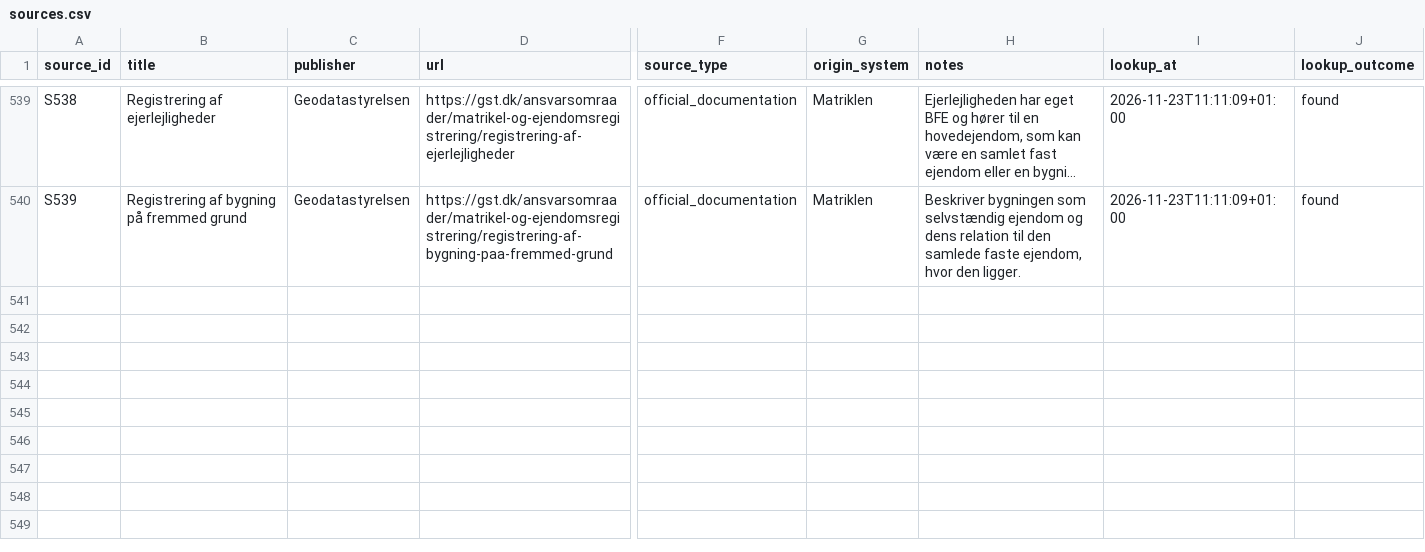
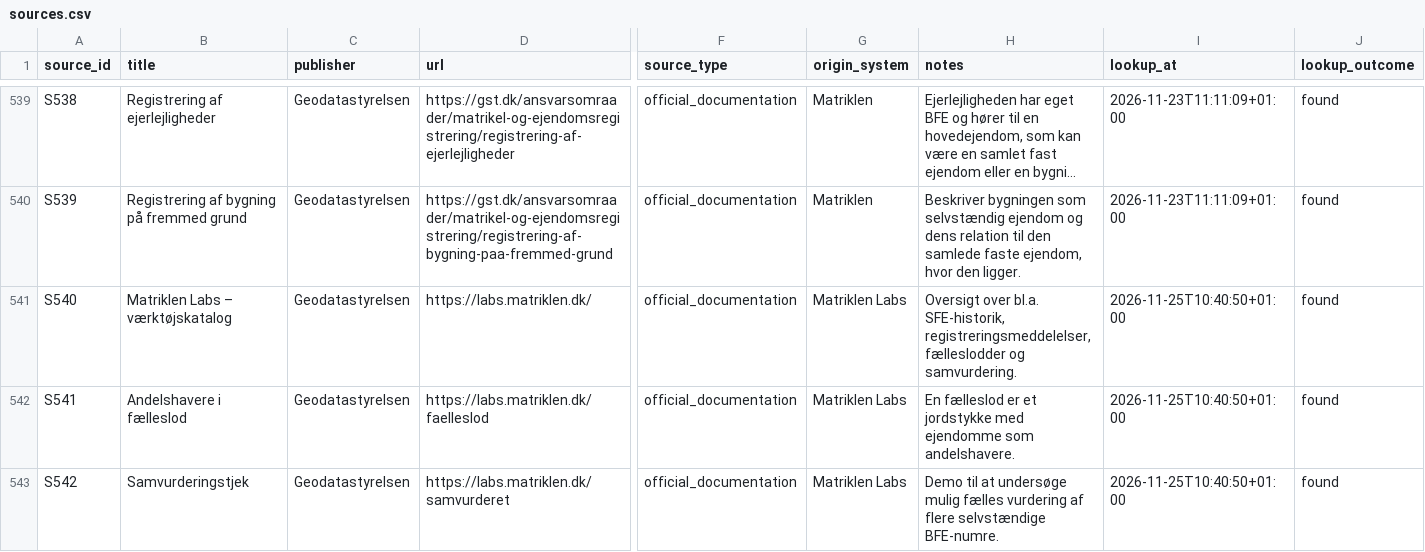
Before and after one commit to michaelmunter/envafors, a CSV file: research/sources.csv, drawn as a sheet; only a part is shown, gaps mark what is left out; long unchanged cells end in …; rows hold the shown columns only; the diff names each change by its address in the sheet, - before the commit and + after, or states it on an @@ line.

Commit message:
Vis Labs-oplysninger på selskabets rolle og én række pr. ejendom
Kortlæg alle felter fra de 12 leverede CVR-svar. Vis de to ejerposter for BFE 5367067 ved siden af ejendomslistens ene række. Registrer tre supplerende Labs-kilder i kildeindekset.

Uafhængigt review efterprøvede manglende og oplyste andele, de forskellige datoer og risikoen ved filtre på tværs af rolleposter. Disse sondringer indgår i felterne og pilotprøven.

```diff
--- a/research/sources.csv
+++ b/research/sources.csv
+row 541: S540 | Matriklen Labs – værktøjskatalog | Geodatastyrelsen | https://labs.matriklen.dk/ | official_documentation | Matriklen Labs | Oversigt over bl.a. SFE-historik, registreringsmeddelelser, fælleslodder og samvurdering. | 2026-11-25T10:40:50+01:00 | found
+row 542: S541 | Andelshavere i fælleslod | Geodatastyrelsen | https://labs.matriklen.dk/faelleslod | official_documentation | Matriklen Labs | En fælleslod er et jordstykke med ejendomme som andelshavere. | 2026-11-25T10:40:50+01:00 | found
+row 543: S542 | Samvurderingstjek | Geodatastyrelsen | https://labs.matriklen.dk/samvurderet | official_documentation | Matriklen Labs | Demo til at undersøge mulig fælles vurdering af flere selvstændige BFE-numre. | 2026-11-25T10:40:50+01:00 | found
```
Also changed, not shown: 1 other file.
